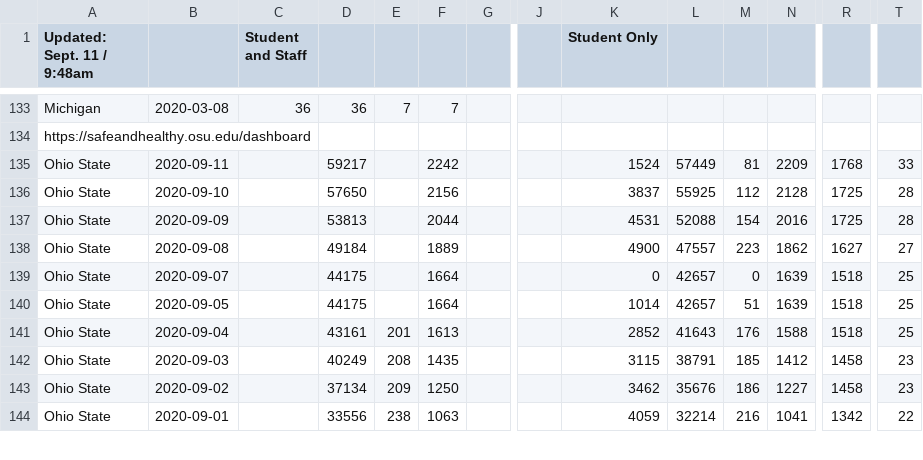
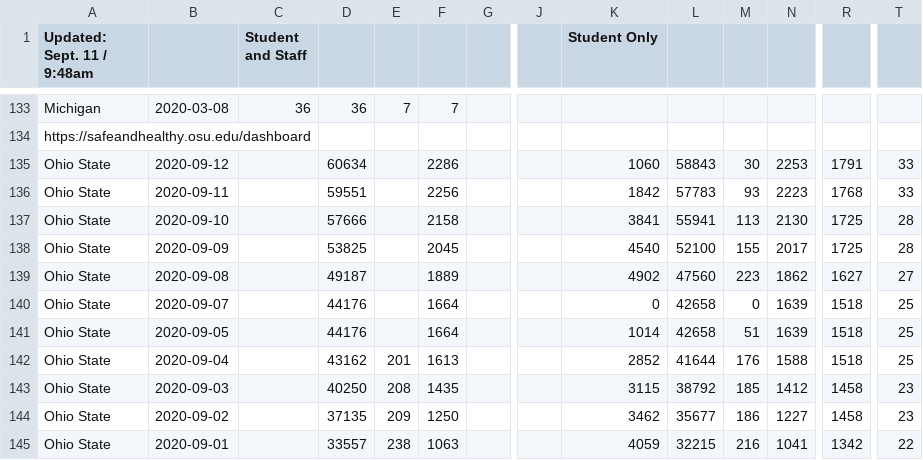
Before and after one commit to wadefagen/waf.cs.illinois.edu, a CSV file: covid-19/data/big10-covid - Testing Data.csv, drawn as a sheet; only a part is shown, gaps mark what is left out; addresses are those after the commit; rows hold the shown columns only; the diff covers the shown part only; the diff names each change by its address in the sheet, - before the commit and + after, or states it on an @@ line.

```diff
--- a/covid-19/data/big10-covid - Testing Data.csv
+++ b/covid-19/data/big10-covid - Testing Data.csv
+row 135: Ohio State | 2020-09-12 |  | 60634 |  | 2286 |  |  | 1060 | 58843 | 30 | 2253 | 1791 | 33
-D136: 59217
+D136: 59551
-F136: 2242
+F136: 2256
-K136 (Student Only): 1524
+K136 (Student Only): 1842
-L136: 57449
+L136: 57783
-M136: 81
+M136: 93
-N136: 2209
+N136: 2223
-D137: 57650
+D137: 57666
-F137: 2156
+F137: 2158
-K137 (Student Only): 3837
+K137 (Student Only): 3841
-L137: 55925
+L137: 55941
-M137: 112
+M137: 113
-N137: 2128
+N137: 2130
-D138: 53813
+D138: 53825
-F138: 2044
+F138: 2045
-K138 (Student Only): 4531
+K138 (Student Only): 4540
-L138: 52088
+L138: 52100
-M138: 154
+M138: 155
-N138: 2016
+N138: 2017
-D139: 49184
+D139: 49187
-K139 (Student Only): 4900
+K139 (Student Only): 4902
-L139: 47557
+L139: 47560
-D140:D141: 44175
+D140:D141: 44176
-L140:L141: 42657
+L140:L141: 42658
-D142: 43161
+D142: 43162
-L142: 41643
+L142: 41644
-D143: 40249
+D143: 40250
-L143: 38791
+L143: 38792
-D144: 37134
+D144: 37135
-L144: 35676
+L144: 35677
-D145: 33556
+D145: 33557
-L145: 32214
+L145: 32215
```
Also changed, not shown: 3 added rows and 9 edited cells elsewhere in this file, covid-19/data/data.csv, 1 other file.
